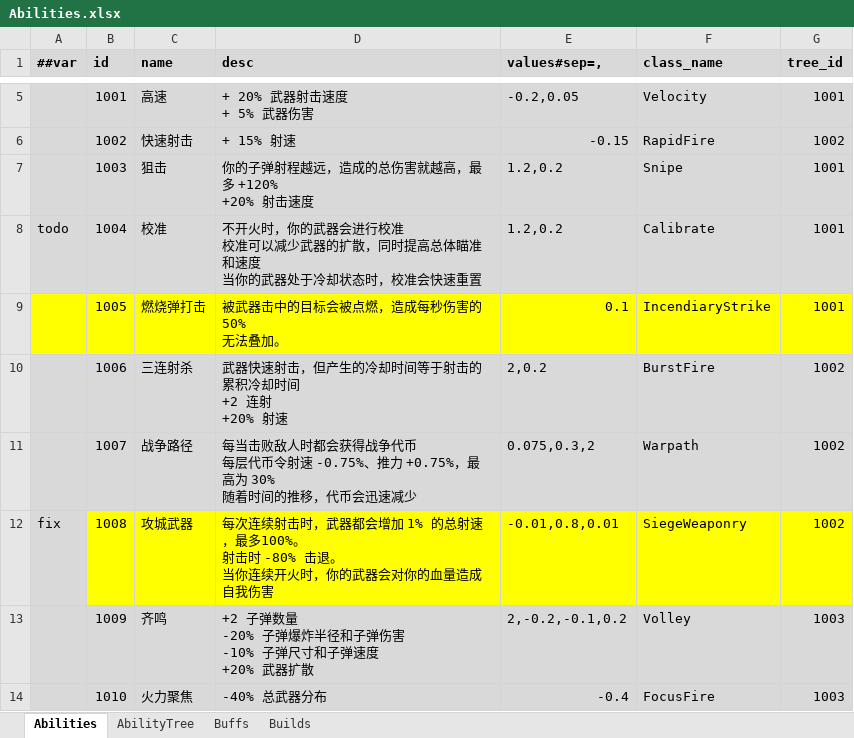
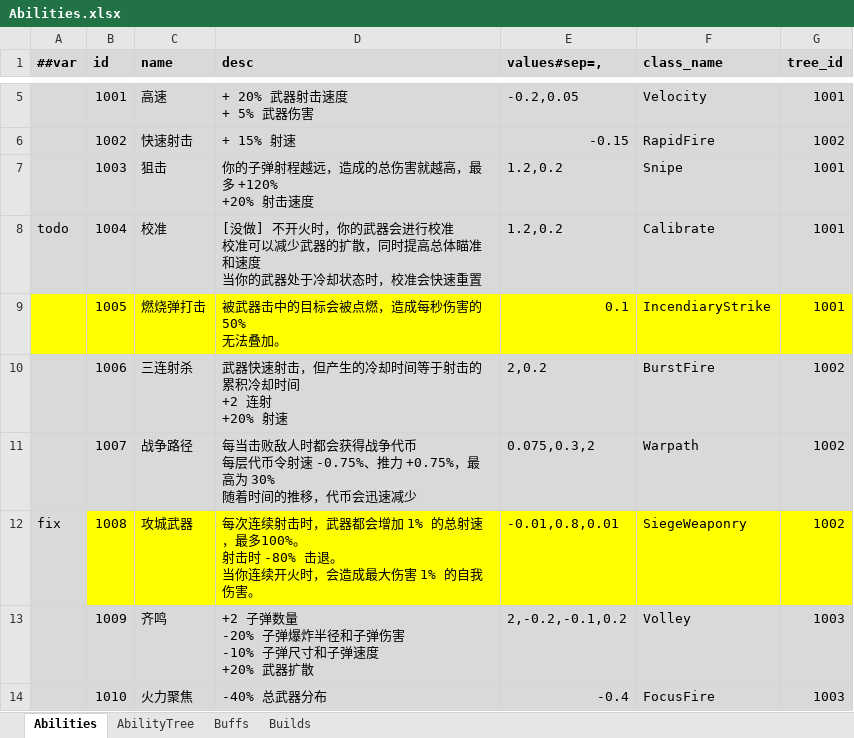
Before and after one commit to Abab-bk/NovaDrift, an Excel workbook: Tools/Luban/Datas/Abilities.xlsx, sheet Abilities, drawn as a sheet; only a part is shown, gaps mark what is left out; values as stored, in another font and other column widths than the file's, no borders; the diff covers the shown part only; the diff names each change by its address in the sheet, - before the commit and + after, or states it on an @@ line.

```diff
--- a/Tools/Luban/Datas/Abilities.xlsx (sheet Abilities)
+++ b/Tools/Luban/Datas/Abilities.xlsx (sheet Abilities)
-D8 (desc): 不开火时…
+D8 (desc): [没做] 不开火时…
-D12 (desc): …开火时，你的武器会对你的血量造成自我伤害
+D12 (desc): …开火时，会造成最大伤害 1% 的自我伤害。
```
Also changed, not shown: 15 edited cells elsewhere in this sheet, Tools/Luban/Datas/Constants.xlsx, 17 other files.
